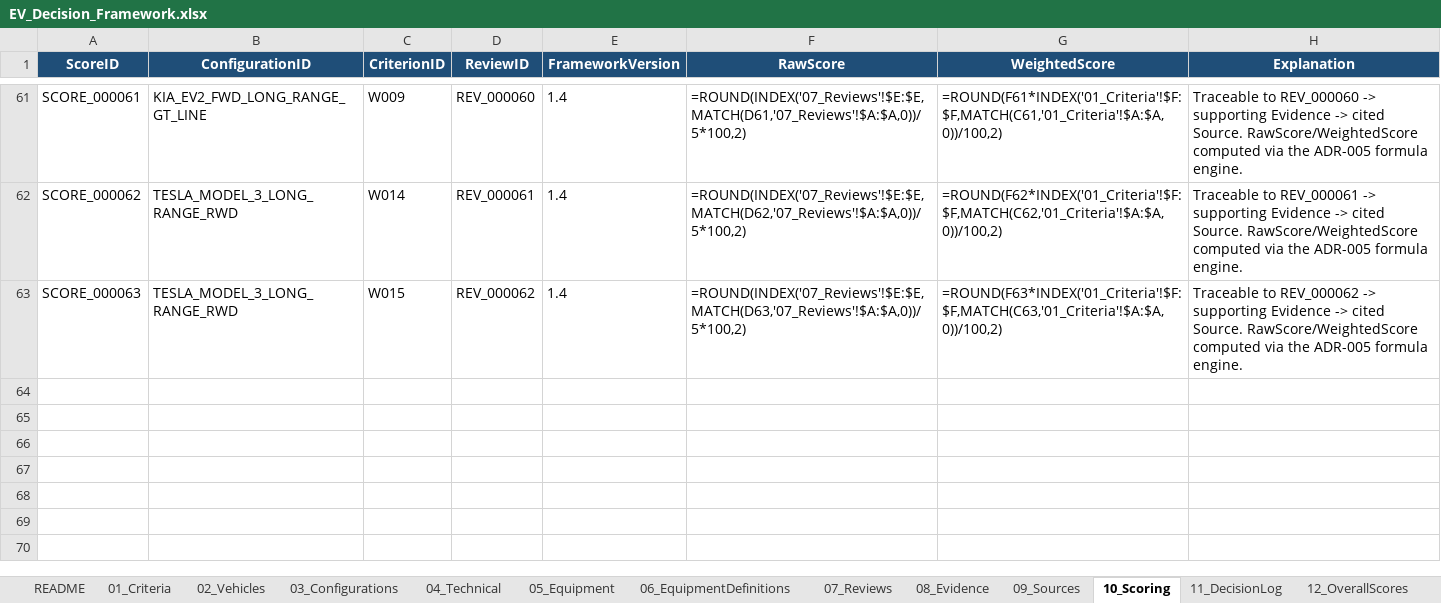
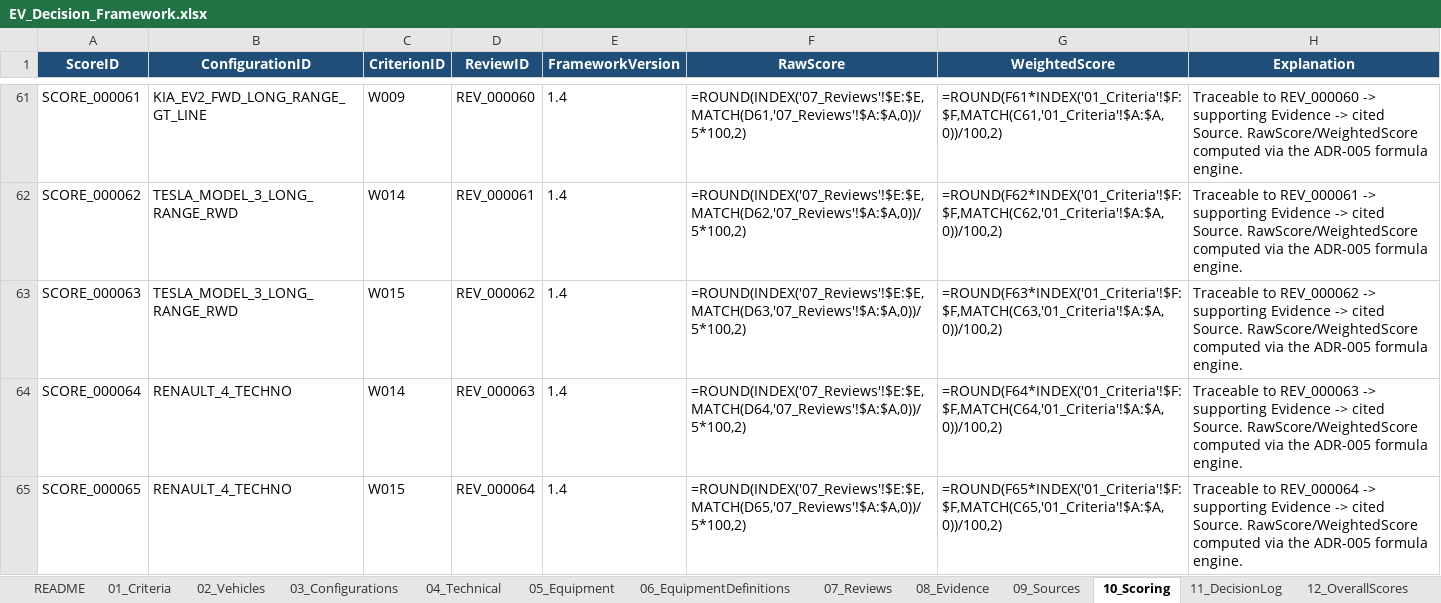
Before and after one commit to bemoy83/decision-framework, an Excel workbook: data/EV_Decision_Framework.xlsx, sheet 10_Scoring, drawn as a sheet; only a part is shown, gaps mark what is left out; values as stored, in another font and other column widths than the file's, no borders; formulas without a stored value are shown as written; the diff names each change by its address in the sheet, - before the commit and + after, or states it on an @@ line.

Commit message:
Score Renault 4 Techno on W014, W015
W014 (produsent-/modellrisiko): 4 E-Tech er tilgjengelig i Norge fra
høsten 2025 - under ett år på markedet ved vurderingstidspunktet, på
en helt ny plattform (AmpR Small) uten egen lang sporhistorikk.
Produsenten selv er langt fra ny, men konfigurasjonens ferskhet
tilsier en forsiktig middels vurdering. Scoret 3/5.

W015 (garanti/serviceapparat): Renault innførte fra mai 2025 5
år/150 000 km generell garanti på alle nye elbiler, pluss 8 år/
160 000 km batterigaranti (minst 70 % SOH). Vilkårene er bekreftet
via en dansk Renault-kilde (paneuropeisk politikk, ikke direkte
bekreftet på en norsk side), kombinert med et langt etablert
forhandlernett i Norge. Scoret 4/5.

Legger til to nye kilder (Renault EV-garanti, Renault 4 Norge-side).

```diff
--- a/data/EV_Decision_Framework.xlsx (sheet 10_Scoring)
+++ b/data/EV_Decision_Framework.xlsx (sheet 10_Scoring)
+row 64: SCORE_000064 | RENAULT_4_TECHNO | W014 | REV_000063 | 1.4 | =ROUND(INDEX('07_Reviews'!$E:$E,MATCH(D64,'07_Reviews'!$A:$A,0))/5*100,2) | =ROUND(F64*INDEX('01_Criteria'!$F:$F,MATCH(C64,'01_Criteria'!$A:$A,0))/100,2) | Traceable to REV_000063 -> supporting Evidence -> cited Source. RawScore/WeightedScore computed via the ADR-005 formula engine.
+row 65: SCORE_000065 | RENAULT_4_TECHNO | W015 | REV_000064 | 1.4 | =ROUND(INDEX('07_Reviews'!$E:$E,MATCH(D65,'07_Reviews'!$A:$A,0))/5*100,2) | =ROUND(F65*INDEX('01_Criteria'!$F:$F,MATCH(C65,'01_Criteria'!$A:$A,0))/100,2) | Traceable to REV_000064 -> supporting Evidence -> cited Source. RawScore/WeightedScore computed via the ADR-005 formula engine.
```
Also changed, not shown: sheet 07_Reviews, sheet 09_Sources, sheet 08_Evidence.
